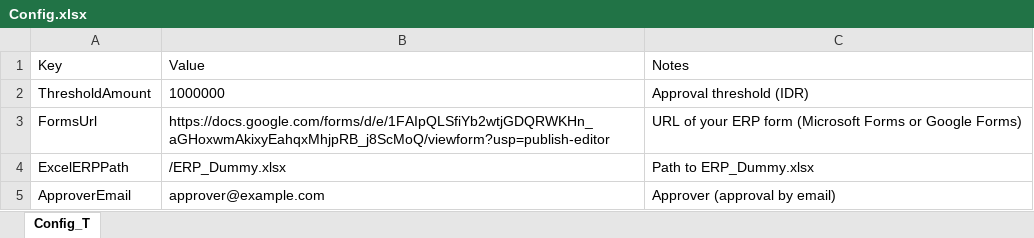
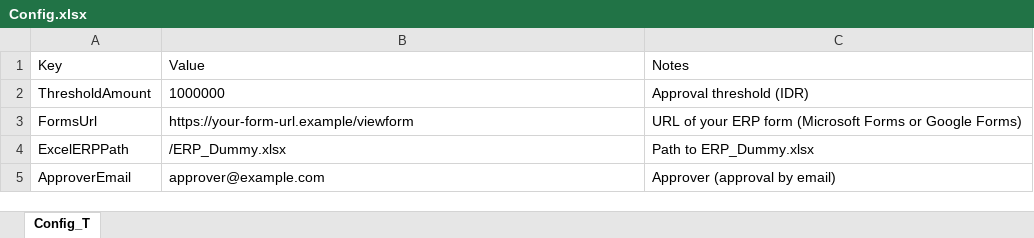
Before and after one commit to vndr08/protelindo-invoice-automation, an Excel workbook: resources/Config.xlsx, sheet Config_T, drawn as a sheet; values as stored, in another font and other column widths than the file's, no borders; the diff names each change by its address in the sheet, - before the commit and + after, or states it on an @@ line.

```diff
--- a/resources/Config.xlsx (sheet Config_T)
+++ b/resources/Config.xlsx (sheet Config_T)
-B3: https://docs.google.com/forms/d/e/1FAIpQLSfiYb2wtjGDQRWKHn_aGHoxwmAkixyEahqxMhjpRB_j8ScMoQ/viewform?usp=publish-editor
+B3: https://your-form-url.example/viewform
```
Also changed, not shown: 28 other files.
